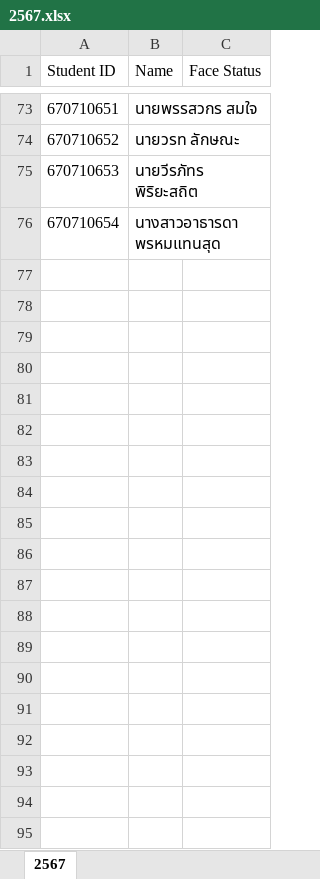
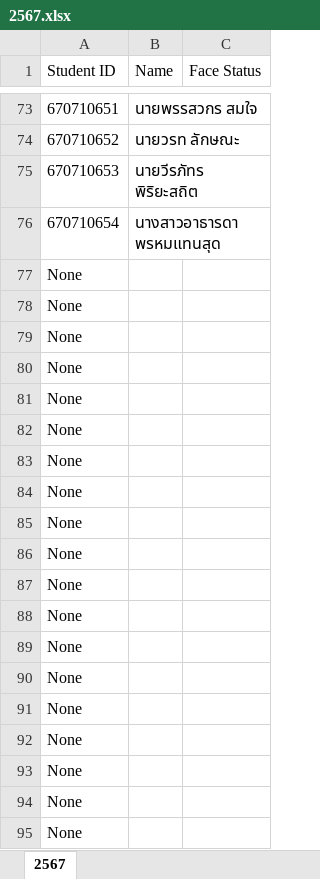
Before and after one commit to arkantuka/Code-Thesis, an Excel workbook: version.0.5/students_data/2567.xlsx, sheet 2567, drawn as a sheet; only a part is shown, gaps mark what is left out; values as stored, in another font and other column widths than the file's, no borders; the diff covers the shown part only; the diff names each change by its address in the sheet, - before the commit and + after, or states it on an @@ line.

Commit message:
Finish student page

```diff
--- a/version.0.5/students_data/2567.xlsx (sheet 2567)
+++ b/version.0.5/students_data/2567.xlsx (sheet 2567)
+row 77: None
+row 78: None
+row 79: None
+row 80: None
+row 81: None
+row 82: None
+row 83: None
+row 84: None
+row 85: None
+row 86: None
+row 87: None
+row 88: None
+row 89: None
+row 90: None
+row 91: None
+row 92: None
+row 93: None
+row 94: None
+row 95: None
```
Also changed, not shown: 16 added rows elsewhere in this sheet, version.0.5/students_data/2565.xlsx, version.0.5/students_data/2566.xlsx, 10 other files.
